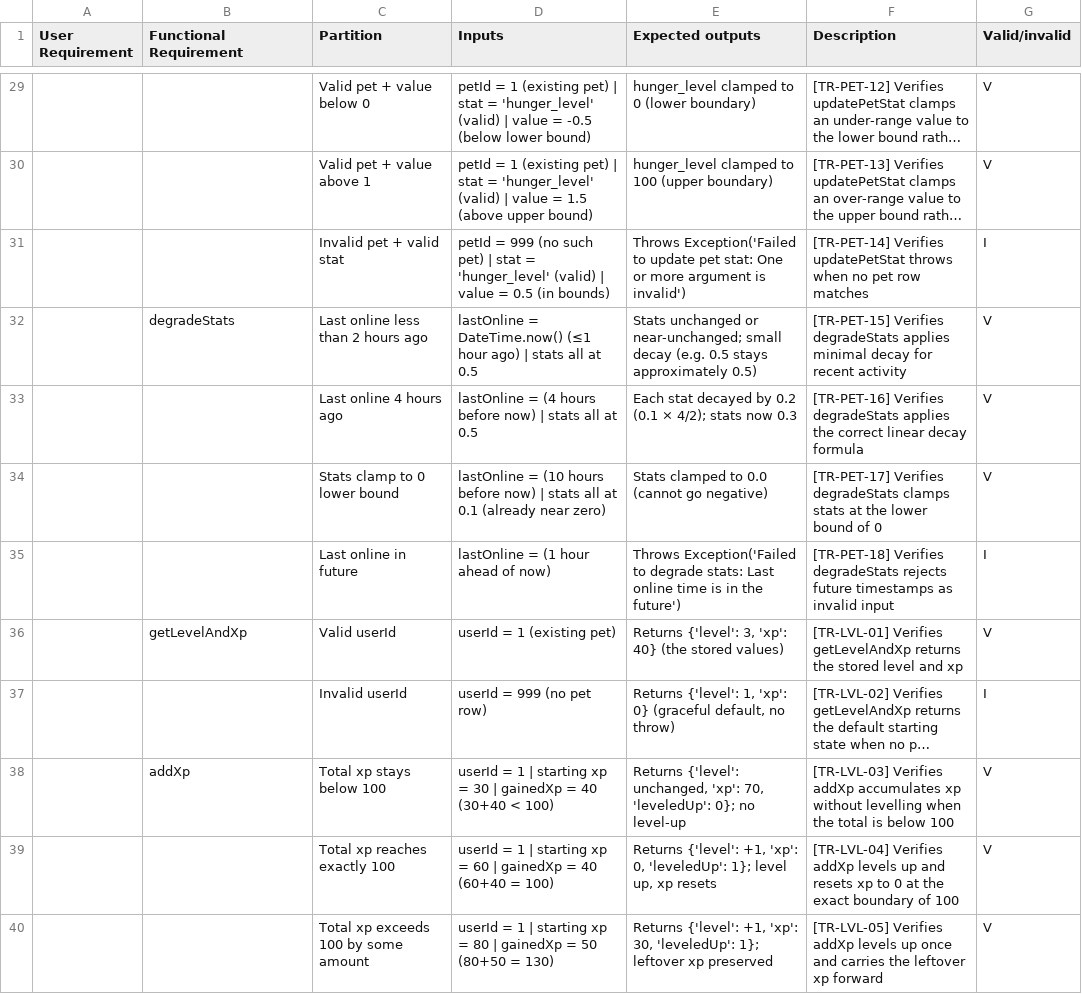
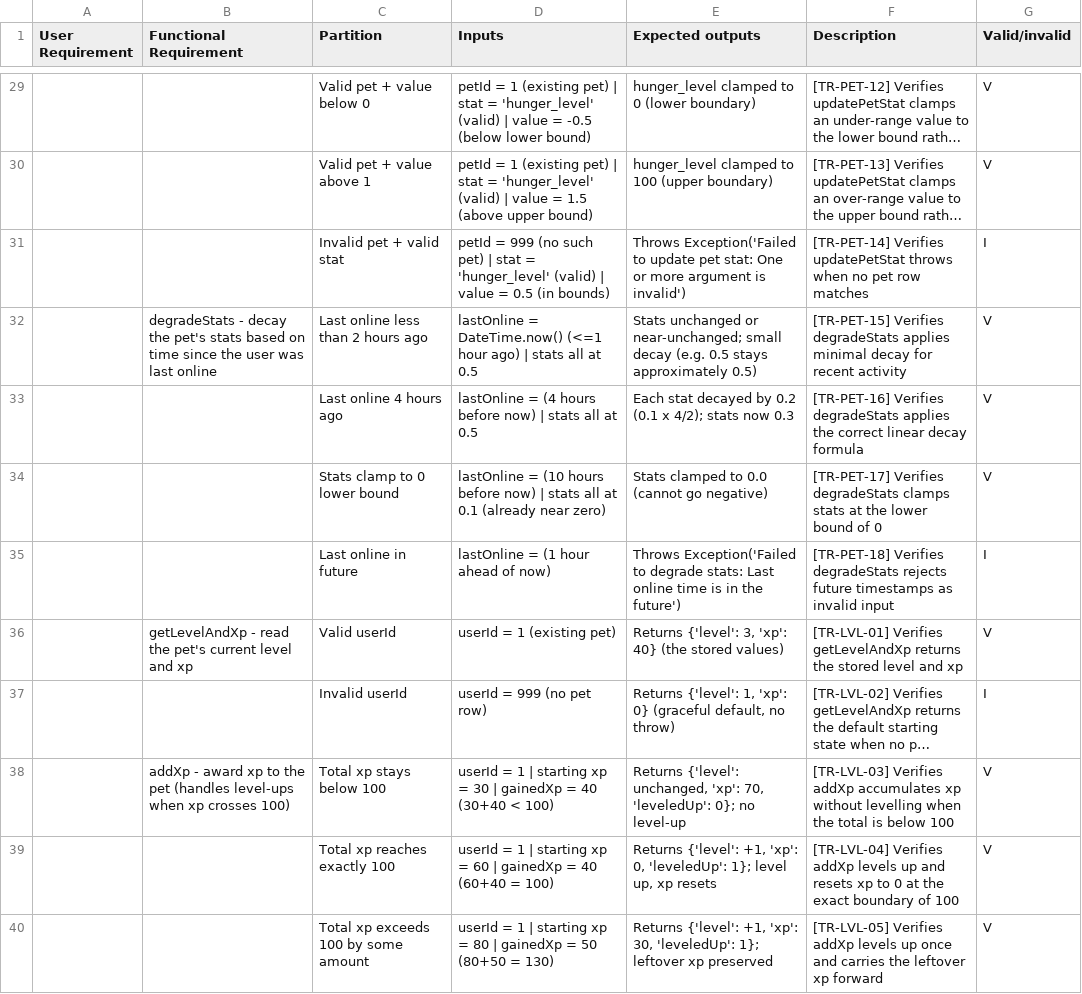
Before and after one commit to Team1C-T-P/little_guy_proj, a CSV file: docs/test_plan.csv, drawn as a sheet; only a part is shown, gaps mark what is left out; long unchanged cells end in …; the diff covers the shown part only; the diff names each change by its address in the sheet, - before the commit and + after, or states it on an @@ line.

```diff
--- a/docs/test_plan.csv
+++ b/docs/test_plan.csv
-B32 (Functional Requirement): degradeStats
+B32 (Functional Requirement): degradeStats - decay the pet's stats based on time since the user was last online
-D32 (Inputs): …= DateTime.now() (≤1 hour ago)…
+D32 (Inputs): …= DateTime.now() (<=1 hour ago)…
-E33 (Expected outputs): …0.2 (0.1 × 4/2); stats…
+E33 (Expected outputs): …0.2 (0.1 x 4/2); stats…
-B36 (Functional Requirement): getLevelAndXp
+B36 (Functional Requirement): getLevelAndXp - read the pet's current level and xp
-B38 (Functional Requirement): addXp
+B38 (Functional Requirement): addXp - award xp to the pet (handles level-ups when xp crosses 100)
```
Also changed, not shown: 74 edited cells elsewhere in this file, 1 other file.
